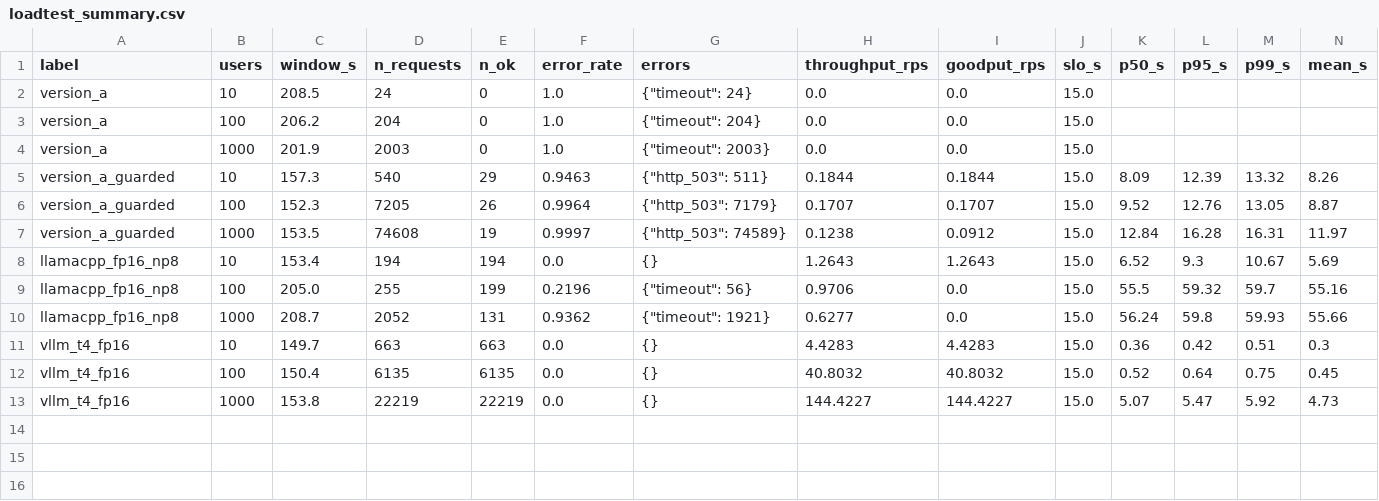
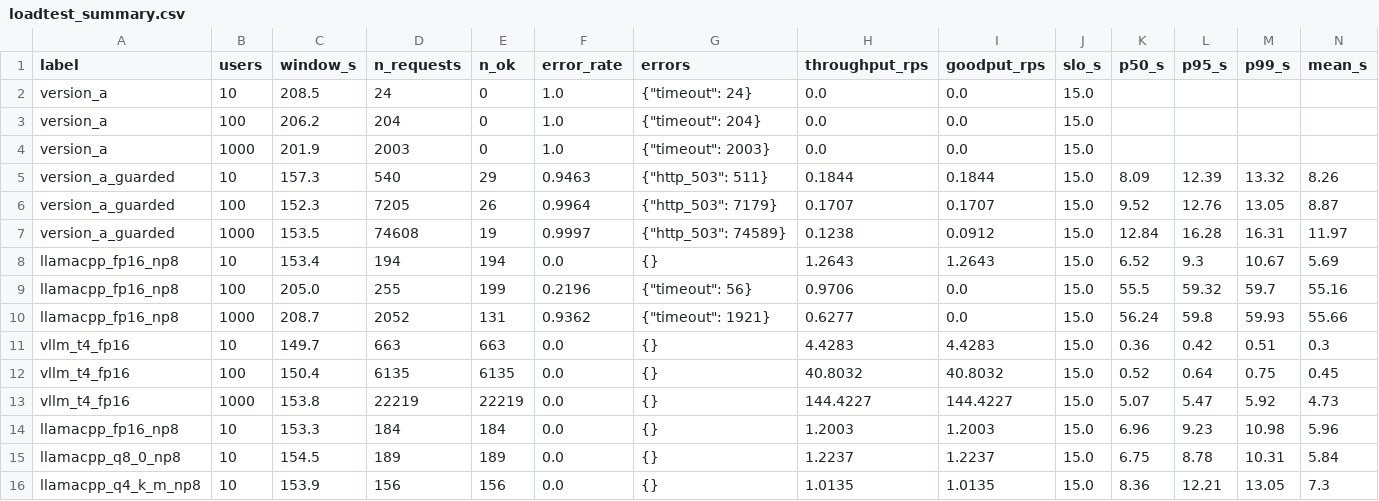
Before and after one commit to rohithram22/llm-serving-at-scale, a CSV file: results/loadtest_summary.csv, drawn as a sheet; only a part is shown; rows hold the shown columns only; the diff names each change by its address in the sheet, - before the commit and + after, or states it on an @@ line.

```diff
--- a/results/loadtest_summary.csv
+++ b/results/loadtest_summary.csv
+row 14: llamacpp_fp16_np8 | 10 | 153.3 | 184 | 184 | 0.0 | {} | 1.2003 | 1.2003 | 15.0 | 6.96 | 9.23 | 10.98 | 5.96
+row 15: llamacpp_q8_0_np8 | 10 | 154.5 | 189 | 189 | 0.0 | {} | 1.2237 | 1.2237 | 15.0 | 6.75 | 8.78 | 10.31 | 5.84
+row 16: llamacpp_q4_k_m_np8 | 10 | 153.9 | 156 | 156 | 0.0 | {} | 1.0135 | 1.0135 | 15.0 | 8.36 | 12.21 | 13.05 | 7.3
```
Also changed, not shown: 16 other files.
